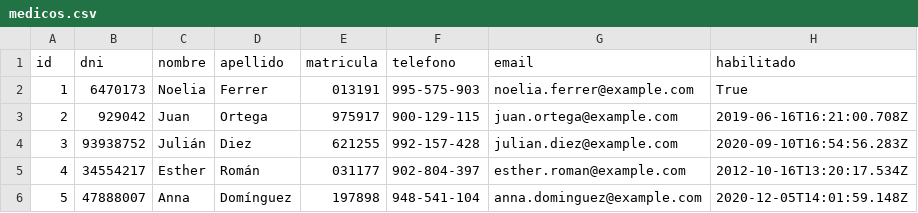
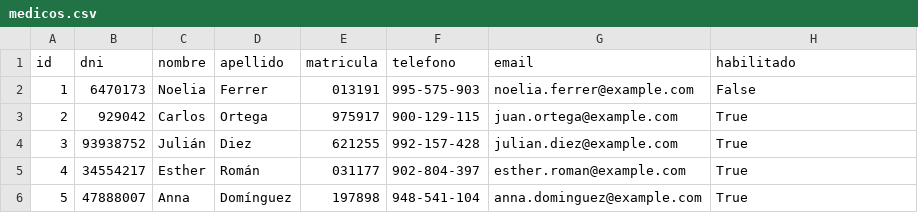
Before and after one commit to daniel-donofrio/TurnosMedicos, a CSV file: modelos/medicos.csv, drawn as a sheet.

Commit message:
correcciones en rutas medicos

```diff
--- a/modelos/medicos.csv
+++ b/modelos/medicos.csv
@@ -1,6 +1,6 @@
 id,dni,nombre,apellido,matricula,telefono,email,habilitado
-1,6470173,Noelia,Ferrer,013191,995-575-903,noelia.ferrer@example.com,True
-2,929042,Juan,Ortega,975917,900-129-115,juan.ortega@example.com,2019-06-16T16:21:00.708Z
-3,93938752,Julián,Diez,621255,992-157-428,julian.diez@example.com,2020-09-10T16:54:56.283Z
-4,34554217,Esther,Román,031177,902-804-397,esther.roman@example.com,2012-10-16T13:20:17.534Z
-5,47888007,Anna,Domínguez,197898,948-541-104,anna.dominguez@example.com,2020-12-05T14:01:59.148Z
+1,6470173,Noelia,Ferrer,013191,995-575-903,noelia.ferrer@example.com,False
+2,929042,Carlos,Ortega,975917,900-129-115,juan.ortega@example.com,True
+3,93938752,Julián,Diez,621255,992-157-428,julian.diez@example.com,True
+4,34554217,Esther,Román,031177,902-804-397,esther.roman@example.com,True
+5,47888007,Anna,Domínguez,197898,948-541-104,anna.dominguez@example.com,True
```
Also changed, not shown: 3 other files.
